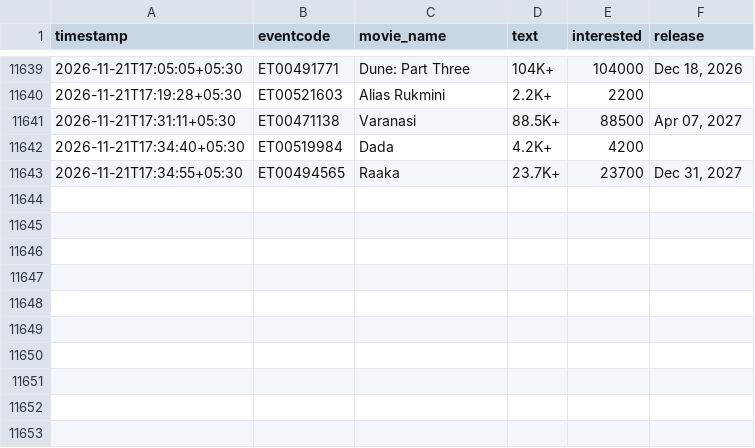
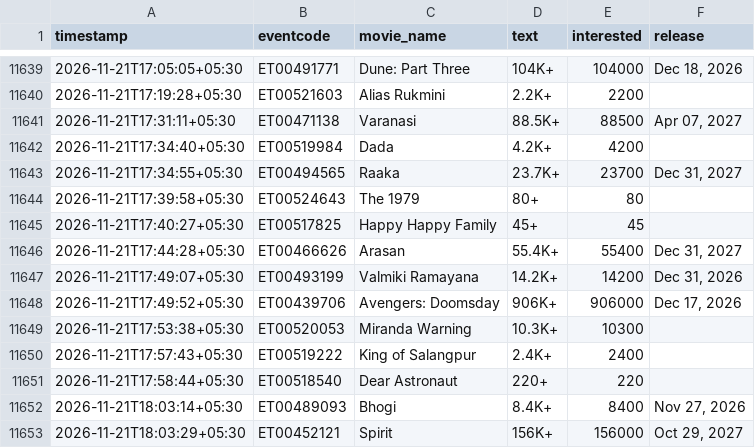
Before and after one commit to Venkyiiit756/hyd-movie-trends, a CSV file: data/interest.csv, drawn as a sheet; only a part is shown, gaps mark what is left out; the diff names each change by its address in the sheet, - before the commit and + after, or states it on an @@ line.

```diff
--- a/data/interest.csv
+++ b/data/interest.csv
+row 11644: 2026-11-21T17:39:58+05:30 | ET00524643 | The 1979 | 80+ | 80
+row 11645: 2026-11-21T17:40:27+05:30 | ET00517825 | Happy Happy Family | 45+ | 45
+row 11646: 2026-11-21T17:44:28+05:30 | ET00466626 | Arasan | 55.4K+ | 55400 | Dec 31, 2027
+row 11647: 2026-11-21T17:49:07+05:30 | ET00493199 | Valmiki Ramayana | 14.2K+ | 14200 | Dec 31, 2026
+row 11648: 2026-11-21T17:49:52+05:30 | ET00439706 | Avengers: Doomsday | 906K+ | 906000 | Dec 17, 2026
+row 11649: 2026-11-21T17:53:38+05:30 | ET00520053 | Miranda Warning | 10.3K+ | 10300
+row 11650: 2026-11-21T17:57:43+05:30 | ET00519222 | King of Salangpur | 2.4K+ | 2400
+row 11651: 2026-11-21T17:58:44+05:30 | ET00518540 | Dear Astronaut | 220+ | 220
+row 11652: 2026-11-21T18:03:14+05:30 | ET00489093 | Bhogi | 8.4K+ | 8400 | Nov 27, 2026
+row 11653: 2026-11-21T18:03:29+05:30 | ET00452121 | Spirit | 156K+ | 156000 | Oct 29, 2027
```
Also changed, not shown: history/bachelor-party-d-eux.csv, history/bachelor-party-deux-telugu.csv, 19 other files.
